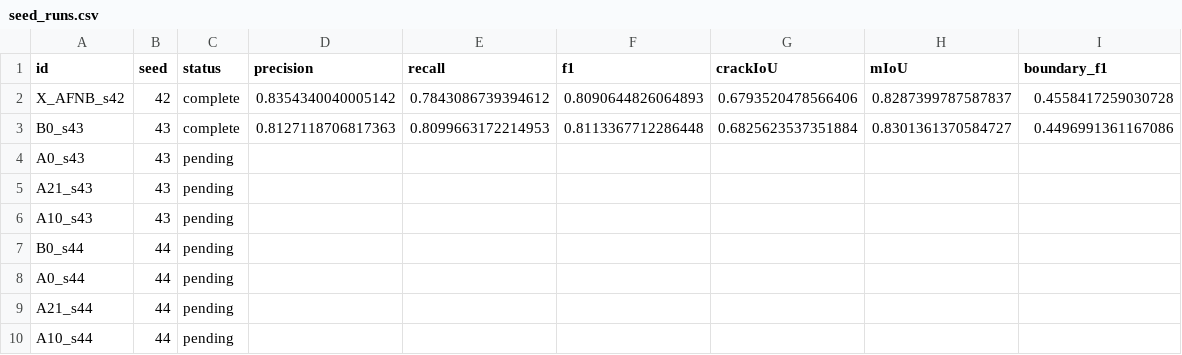
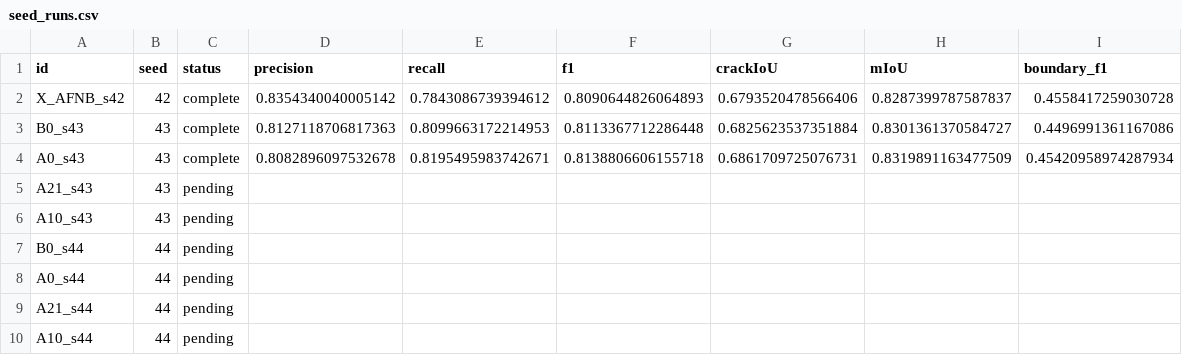
Before and after one commit to HSY2561/paper-reproduction, a CSV file: experiments/segformer_aligned_wave7_20261018/followup_20261019/results/seed_runs.csv, drawn as a sheet.

Commit message:
Sync candidate progress and verify Crack500 dataset completeness

```diff
--- a/experiments/segformer_aligned_wave7_20261018/followup_20261019/results/seed_runs.csv
+++ b/experiments/segformer_aligned_wave7_20261018/followup_20261019/results/seed_runs.csv
@@ -3,3 +3,3 @@ X_AFNB_s42,42,complete,0.8354340040005142,0.7843086739394612,0.8090644826064893,
 B0_s43,43,complete,0.8127118706817363,0.8099663172214953,0.8113367712286448,0.6825623537351884,0.8301361370584727,0.4496991361167086
-A0_s43,43,pending,,,,,,
+A0_s43,43,complete,0.8082896097532678,0.8195495983742671,0.8138806606155718,0.6861709725076731,0.8319891163477509,0.45420958974287934
 A21_s43,43,pending,,,,,,
```
Also changed, not shown: 29 other files.
